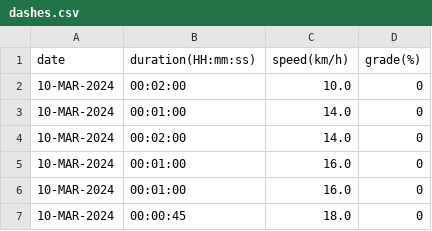
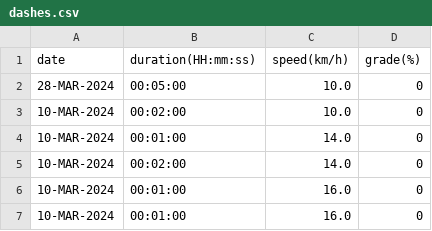
Before and after one commit to EricLeFort/ExerciseLog, a CSV file: data/dashes.csv, drawn as a sheet; only a part is shown; the shorter side is filled out with more unchanged rows.

```diff
--- a/data/dashes.csv
+++ b/data/dashes.csv
@@ -1,2 +1,3 @@
 date,duration(HH:mm:ss),speed(km/h),grade(%)
+28-MAR-2024,00:05:00,10.0,0
 10-MAR-2024,00:02:00,10.0,0
```
Also changed, not shown: data/health_metrics.csv, data/preds/resting_heart_rate_trendline.csv, 9 other files.
